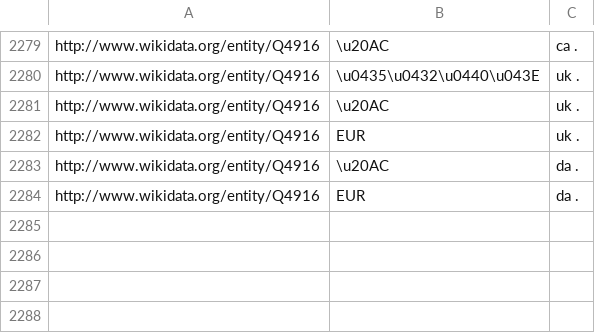
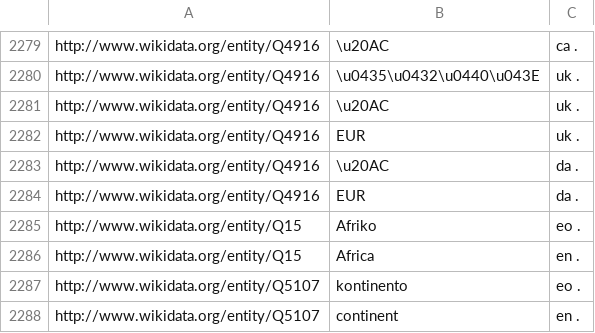
Before and after one commit to hadyelsahar/RE-NLG-Dataset, a CSV file: datasets/wikidata/sample-wikidata-labels.csv, drawn as a sheet; only a part is shown, gaps mark what is left out; the diff names each change by its address in the sheet, - before the commit and + after, or states it on an @@ line.

```diff
--- a/datasets/wikidata/sample-wikidata-labels.csv
+++ b/datasets/wikidata/sample-wikidata-labels.csv
+row 2285: http://www.wikidata.org/entity/Q15 | Afriko | eo .
+row 2286: http://www.wikidata.org/entity/Q15 | Africa | en .
+row 2287: http://www.wikidata.org/entity/Q5107 | kontinento | eo .
+row 2288: http://www.wikidata.org/entity/Q5107 | continent | en .
```
Also changed, not shown: datasets/wikidata/sample-dbpedia-wikidata-sameas.csv, datasets/wikipedia-abstracts/csv/sample-dbpedia-abstracts-eo.csv, 4 other files.
